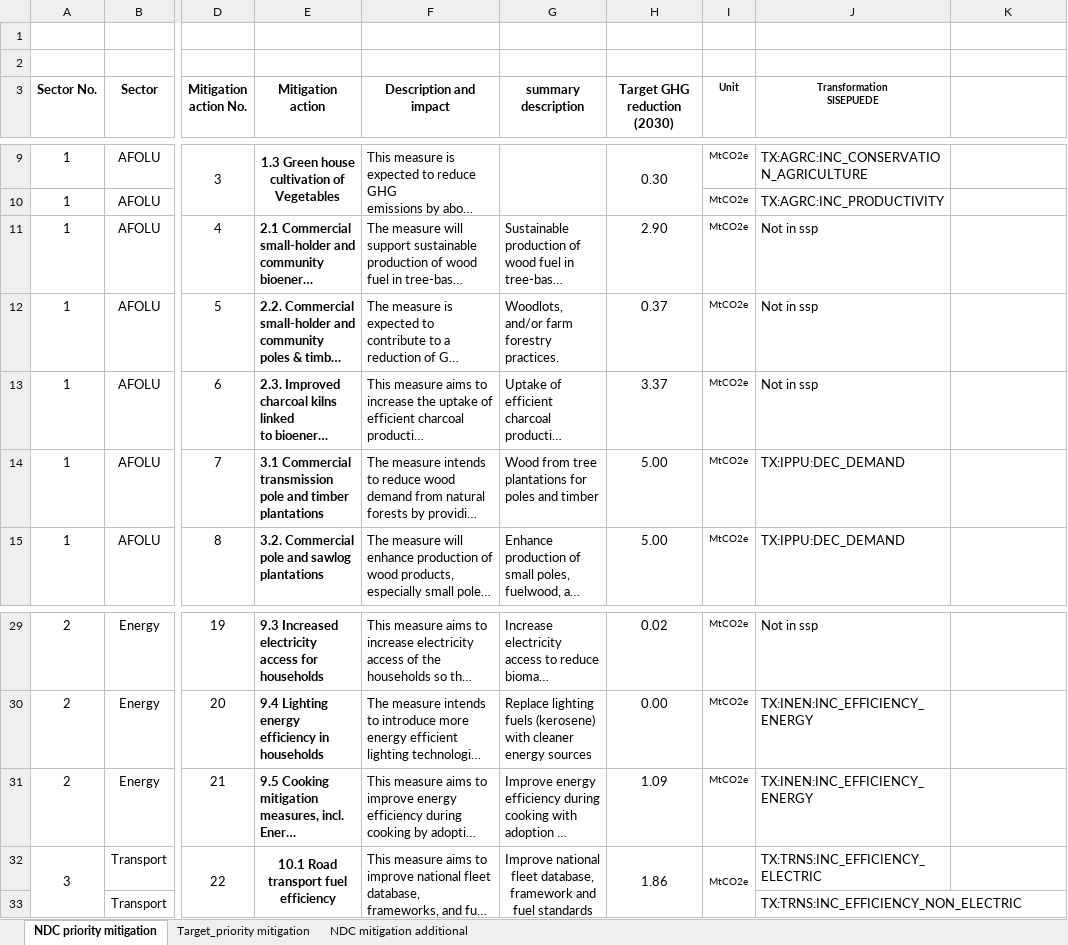
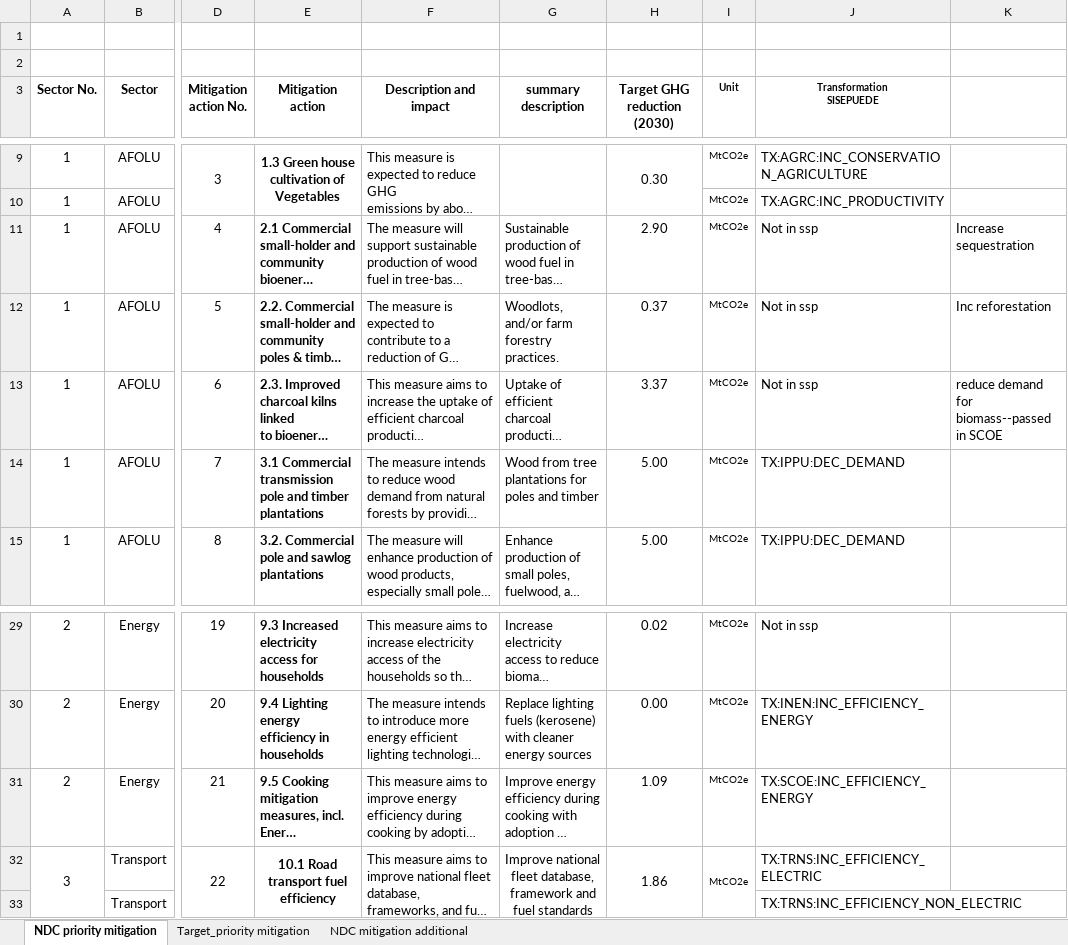
Before and after one commit to sisepuede-framework/ssp_uganda_data, an Excel workbook: data_processing/transformations/UGA mapping NDC with other gov documents 2025_01_10_emp.xlsx, sheet NDC priority mitigation, drawn as a sheet; only a part is shown, gaps mark what is left out; long unchanged cells end in …; values as stored, in another font and other column widths than the file's, no borders; the diff names each change by its address in the sheet, - before the commit and + after, or states it on an @@ line.

```diff
--- a/data_processing/transformations/UGA mapping NDC with other gov documents 2025_01_10_emp.xlsx (sheet NDC priority mitigation)
+++ b/data_processing/transformations/UGA mapping NDC with other gov documents 2025_01_10_emp.xlsx (sheet NDC priority mitigation)
-K11: (empty)
+K11: Increase sequestration
-K12: (empty)
+K12: Inc reforestation
-K13: (empty)
+K13: reduce demand for biomass--passed in SCOE
-J31 (Transformation SISEPUEDE): TX:INEN:INC_EFFICIENCY_ENERGY
+J31 (Transformation SISEPUEDE): TX:SCOE:INC_EFFICIENCY_ENERGY
```
Also changed, not shown: data_processing/transformations/templates/calibrated/uganda/model_input_variables_uganda_af_calibrated.xlsx, data_processing/transformations/templates/calibrated/uganda/model_input_variables_uganda_ce_calibrated.xlsx, 37 other files.
